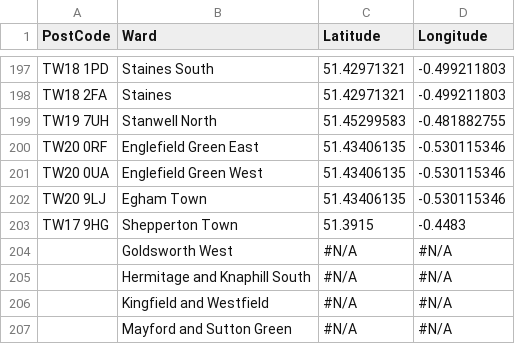
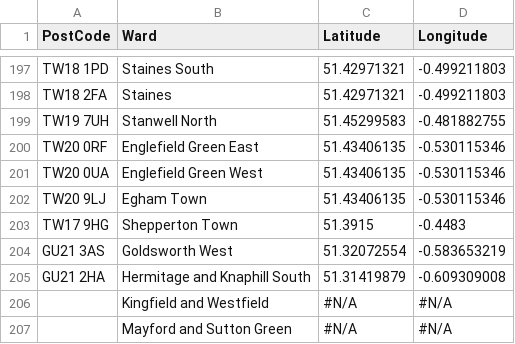
Before and after one commit to SepidehN/Coursera_Capstone, a CSV file: SurreyWardsByPostcodeAndCoordinates.csv, drawn as a sheet; only a part is shown, gaps mark what is left out; removed rows and columns are numbered as before the commit, all else as after; the diff names each change by its address in the sheet, - before the commit and + after, or states it on an @@ line.

Commit message:
updating postcodes

```diff
--- a/SurreyWardsByPostcodeAndCoordinates.csv
+++ b/SurreyWardsByPostcodeAndCoordinates.csv
-row 204:  | Goldsworth West | #N/A | #N/A
-row 205:  | Hermitage and Knaphill South | #N/A | #N/A
+row 204: GU21 3AS | Goldsworth West | 51.32072554 | -0.583653219
+row 205: GU21 2HA | Hermitage and Knaphill South | 51.31419879 | -0.609309008
```
